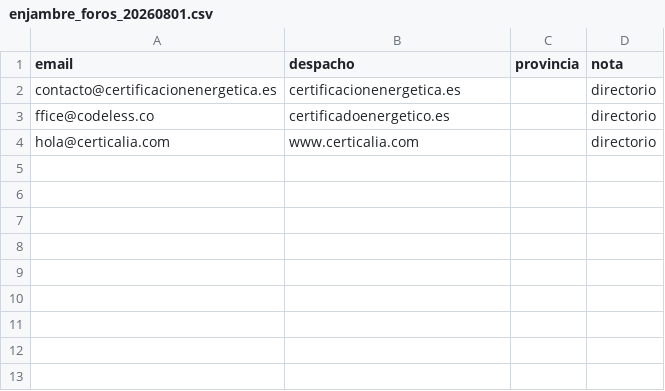
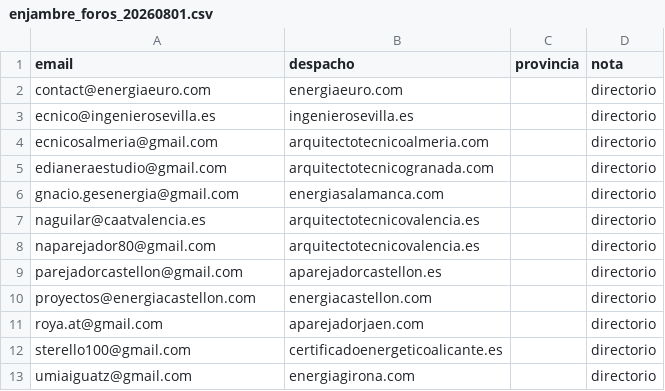
Before and after one commit to arstudio48/certificadoya, a CSV file: scripts/enjambre_foros_20260801.csv, drawn as a sheet.

```diff
--- a/scripts/enjambre_foros_20260801.csv
+++ b/scripts/enjambre_foros_20260801.csv
@@ -1,4 +1,13 @@
 email,despacho,provincia,nota
-contacto@certificacionenergetica.es,certificacionenergetica.es,,directorio
-ffice@codeless.co,certificadoenergetico.es,,directorio
-hola@certicalia.com,www.certicalia.com,,directorio
+contact@energiaeuro.com,energiaeuro.com,,directorio
+ecnico@ingenierosevilla.es,ingenierosevilla.es,,directorio
+ecnicosalmeria@gmail.com,arquitectotecnicoalmeria.com,,directorio
+edianeraestudio@gmail.com,arquitectotecnicogranada.com,,directorio
+gnacio.gesenergia@gmail.com,energiasalamanca.com,,directorio
+naguilar@caatvalencia.es,arquitectotecnicovalencia.es,,directorio
+naparejador80@gmail.com,arquitectotecnicovalencia.es,,directorio
+parejadorcastellon@gmail.com,aparejadorcastellon.es,,directorio
+proyectos@energiacastellon.com,energiacastellon.com,,directorio
+roya.at@gmail.com,aparejadorjaen.com,,directorio
+sterello100@gmail.com,certificadoenergeticoalicante.es,,directorio
+umiaiguatz@gmail.com,energiagirona.com,,directorio
```
Also changed, not shown: scripts/tecnicos_campana_20260801_master.csv.
